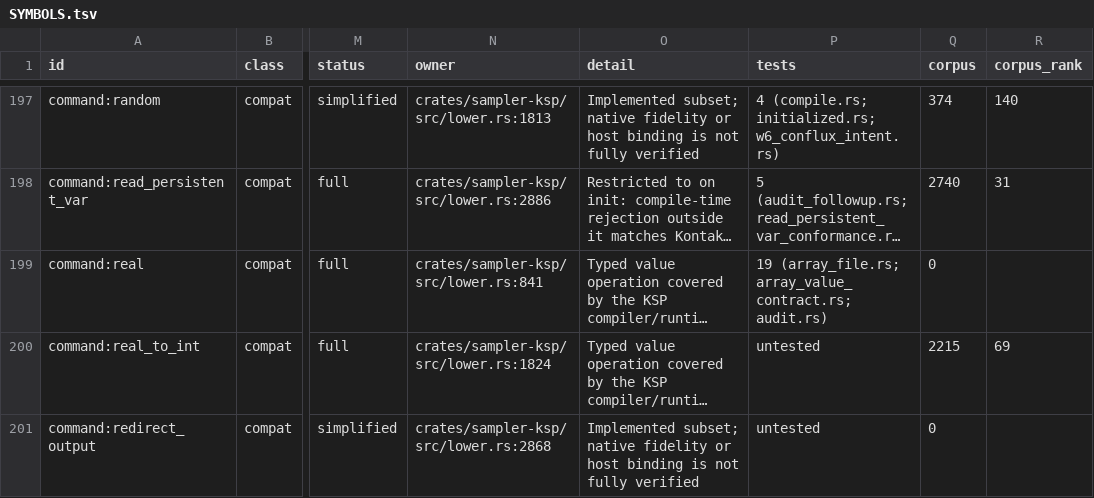
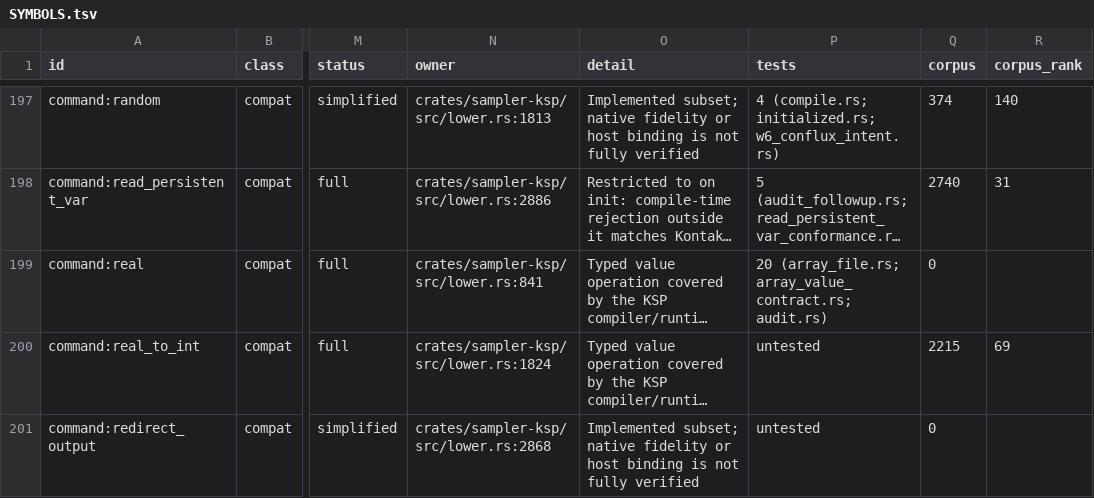
Before and after one commit to DerpcatMusic/KONTRA, a TSV file: docs/re/ksp/SYMBOLS.tsv, drawn as a sheet; only a part is shown, gaps mark what is left out; long unchanged cells end in …; the diff covers the shown part only; the diff names each change by its address in the sheet, - before the commit and + after, or states it on an @@ line.

```diff
--- a/docs/re/ksp/SYMBOLS.tsv
+++ b/docs/re/ksp/SYMBOLS.tsv
-P199 (tests): 19 (array_file.rs; array_value_contract.rs;…
+P199 (tests): 20 (array_file.rs; array_value_contract.rs;…
```
Also changed, not shown: 4 edited cells elsewhere in this file.
